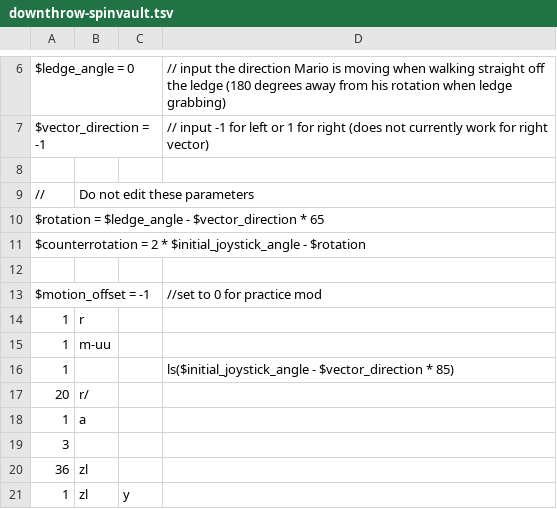
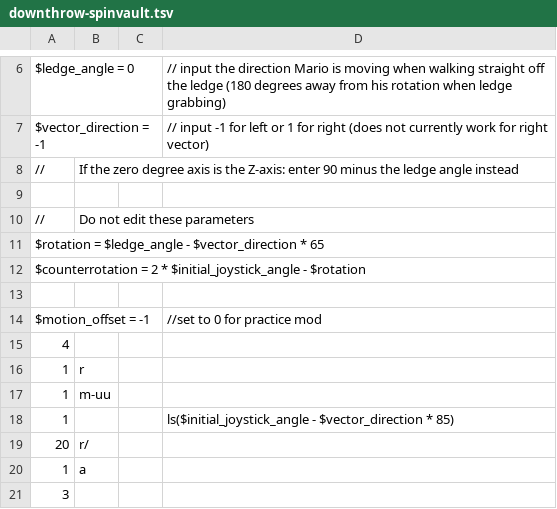
Before and after one commit to xiivler/vector-calculator, a TSV file: Templates/downthrow-spinvault.tsv, drawn as a sheet; only a part is shown, gaps mark what is left out; the shorter side is filled out with more unchanged rows; the diff names each change by its address in the sheet, - before the commit and + after, or states it on an @@ line.

```diff
--- a/Templates/downthrow-spinvault.tsv
+++ b/Templates/downthrow-spinvault.tsv
+row 8: // | If the zero degree axis is the Z-axis: enter 90 minus the ledge angle instead
+row 15: 4
```
Also changed, not shown: Templates/edge-triple.tsv, Templates/rcv-lunakit.tsv, 6 other files.
